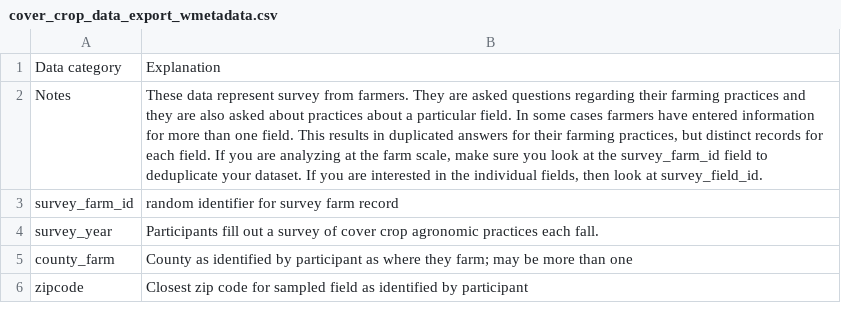
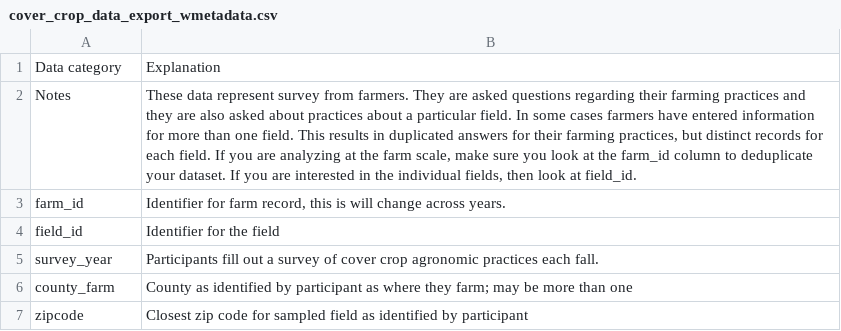
Before and after one commit to Dave-Evans/exploring_soils, a CSV file: data/cover_crop_data_export_wmetadata.csv, drawn as a sheet; only a part is shown.

Commit message:
updates to cover crop metadata file

```diff
--- a/data/cover_crop_data_export_wmetadata.csv
+++ b/data/cover_crop_data_export_wmetadata.csv
@@ -1,4 +1,5 @@
 Data category	Explanation
-Notes	These data represent survey from farmers. They are asked questions regarding their farming practices and they are also asked about practices about a particular field. In some cases  farmers have entered information for more than one field. This results in duplicated answers for their farming practices, but distinct records for each field.  If you are analyzing at the farm scale, make sure you look at the survey_farm_id field to deduplicate your dataset. If you are interested in the individual fields, then look at survey_field_id.
-survey_farm_id	random identifier for survey farm record
+Notes	These data represent survey from farmers. They are asked questions regarding their farming practices and they are also asked about practices about a particular field. In some cases  farmers have entered information for more than one field. This results in duplicated answers for their farming practices, but distinct records for each field.  If you are analyzing at the farm scale, make sure you look at the farm_id column to deduplicate your dataset. If you are interested in the individual fields, then look at field_id.
+farm_id	Identifier for farm record, this is will change across years.
+field_id	Identifier for the field
 survey_year	Participants fill out a survey of cover crop agronomic practices each fall.
```
